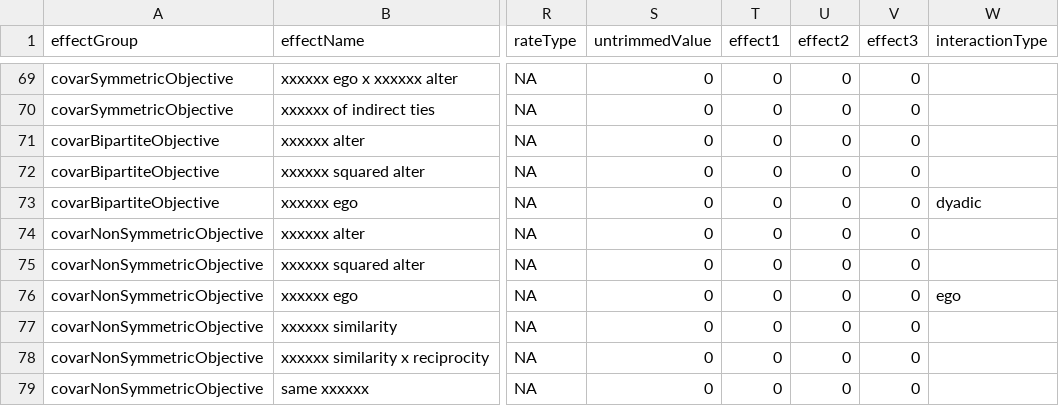
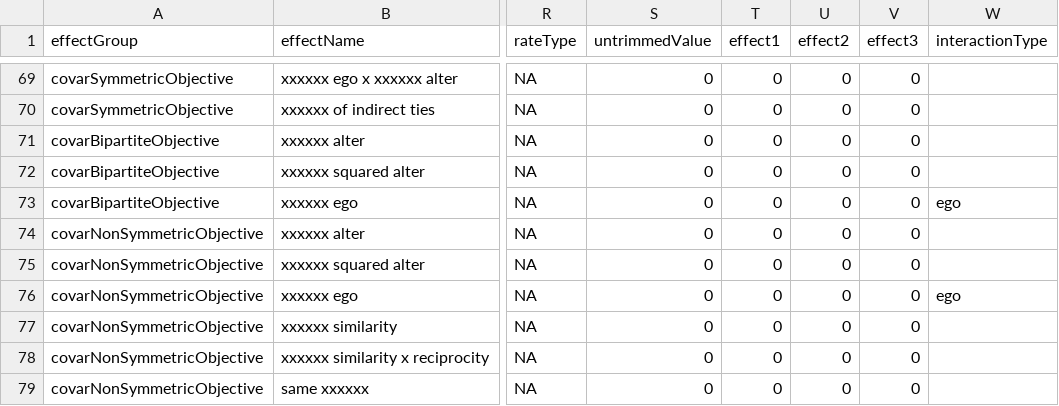
Before and after one commit to r-forge/rsiena, a CSV file: pkg/RSiena/data/allEffects.csv, drawn as a sheet; only a part is shown, gaps mark what is left out; the diff names each change by its address in the sheet, - before the commit and + after, or states it on an @@ line.

Commit message:
Correct interaction type in allEffects.csv
git-svn-id: svn://svn.r-forge.r-project.org/svnroot/rsiena@64 edb9625f-4e0d-4859-8d74-9fd3b1da38cb

```diff
--- a/pkg/RSiena/data/allEffects.csv
+++ b/pkg/RSiena/data/allEffects.csv
-W73 (interactionType): dyadic
+W73 (interactionType): ego
```
Also changed, not shown: pkg/RSienaTest/data/allEffects.csv, 2 other files.
